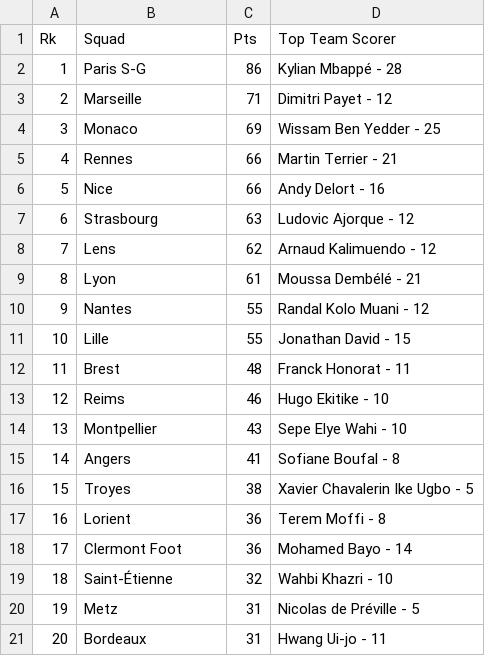
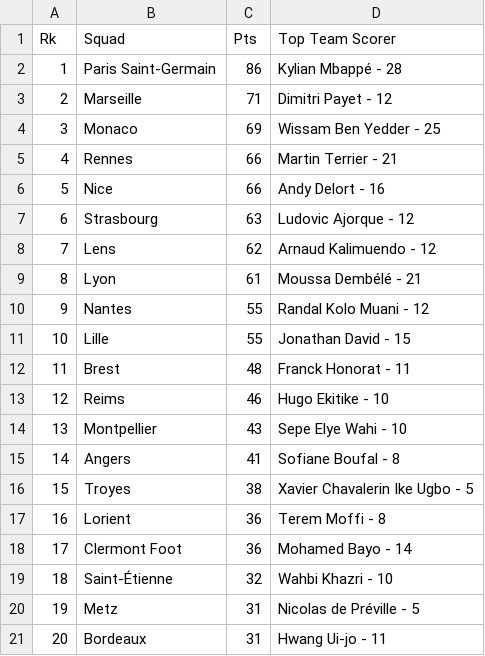
Before and after one commit to Kevin-Lam1013/INF8808-DataVizualisationProject, a CSV file: src/FirstViz/data/ligue1_2021-2022.csv, drawn as a sheet.

Commit message:
improving style first page

```diff
--- a/src/FirstViz/data/ligue1_2021-2022.csv
+++ b/src/FirstViz/data/ligue1_2021-2022.csv
@@ -1,3 +1,3 @@
 Rk,Squad,Pts,Top Team Scorer
-1,Paris S-G,86,Kylian Mbappé - 28
+1,Paris Saint-Germain,86,Kylian Mbappé - 28
 2,Marseille,71,Dimitri Payet - 12
```
Also changed, not shown: 40 other files.
